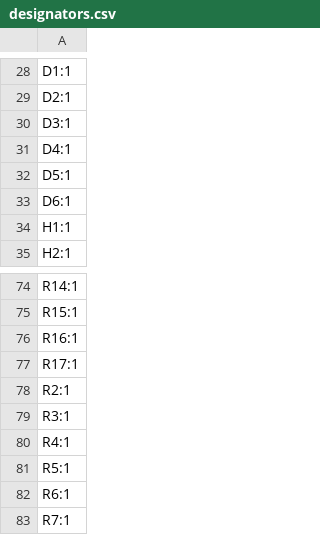
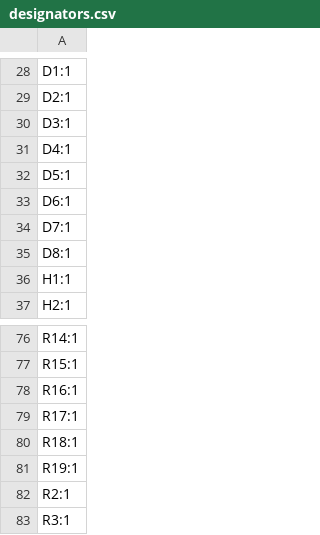
Before and after one commit to SemuBot/SemuBot-PCB, a CSV file: SemuBot_WheelBase/Wheelbase/production/designators.csv, drawn as a sheet; only a part is shown, gaps mark what is left out; the shorter side is filled out with more unchanged rows.

```diff
--- a/SemuBot_WheelBase/Wheelbase/production/designators.csv
+++ b/SemuBot_WheelBase/Wheelbase/production/designators.csv
@@ -33,2 +33,4 @@ D5:1
 D6:1
+D7:1
+D8:1
 H1:1
@@ -77,2 +79,4 @@ R16:1
 R17:1
+R18:1
+R19:1
 R2:1
```
Also changed, not shown: SemuBot_WheelBase/Wheelbase/production/bom.csv, SemuBot_WheelBase/Wheelbase/production/positions.csv, 46 other files.
